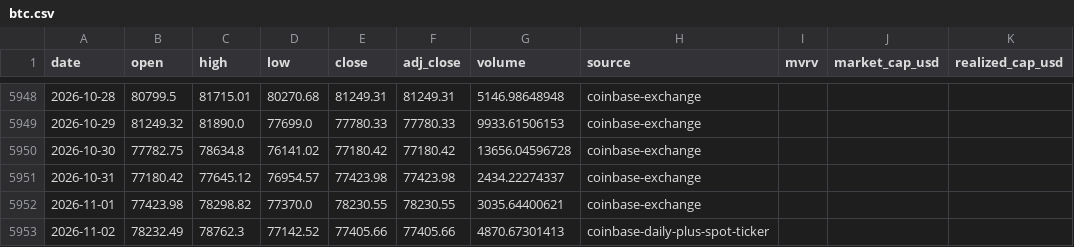
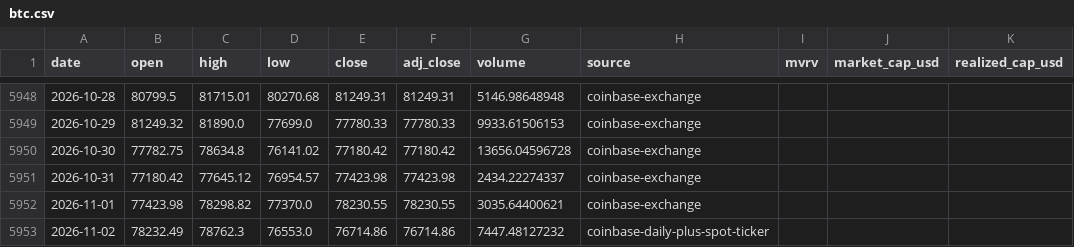
Before and after one commit to leescottd-crypto/Multi-Asset-Cycle-Dashboard, a CSV file: data/raw/btc.csv, drawn as a sheet; only a part is shown, gaps mark what is left out.

```diff
--- a/data/raw/btc.csv
+++ b/data/raw/btc.csv
@@ -5952,2 +5952,2 @@ date,open,high,low,close,adj_close,volume,source,mvrv,market_cap_usd,realized_ca
 2026-11-01,77423.98,78298.82,77370.0,78230.55,78230.55,3035.64400621,coinbase-exchange,,,
-2026-11-02,78232.49,78762.3,77142.52,77405.66,77405.66,4870.67301413,coinbase-daily-plus-spot-ticker,,,
+2026-11-02,78232.49,78762.3,76553.0,76714.86,76714.86,7447.48127232,coinbase-daily-plus-spot-ticker,,,
```
Also changed, not shown: data/raw/btc_usd_daily.csv, data/raw/mags.csv, 55 other files.
